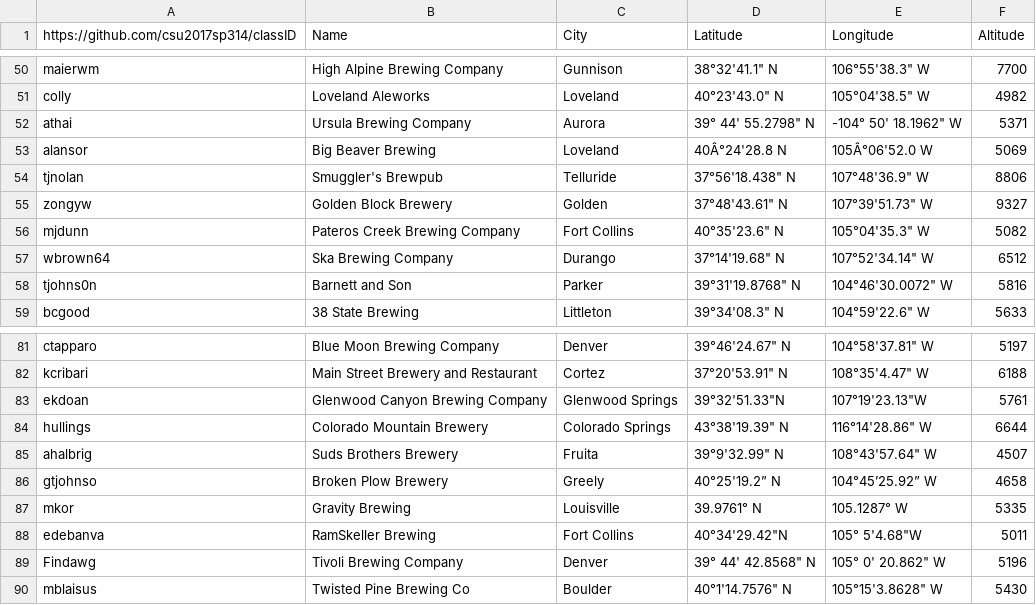
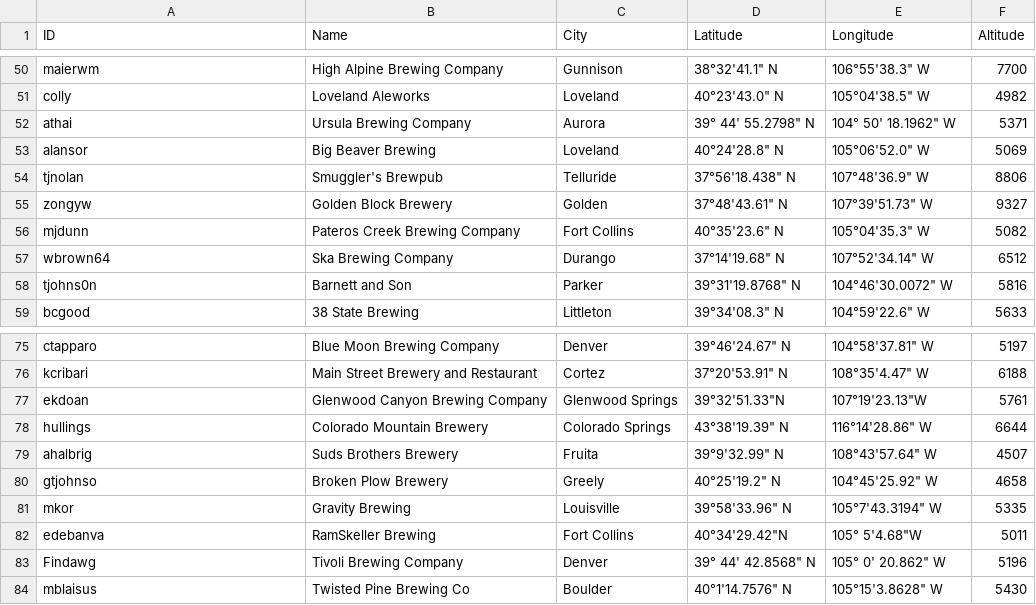
Before and after one commit to csu2017sp314/class, a CSV file: brews.csv, drawn as a sheet; only a part is shown, gaps mark what is left out; addresses are those after the commit; the diff covers the shown part only; the diff names each change by its address in the sheet, - before the commit and + after, or states it on an @@ line.

```diff
--- a/brews.csv
+++ b/brews.csv
-A1: https://github.com/csu2017sp314/classID
+A1: ID
-E52 (Longitude): -104° 50' 18.1962" W
+E52 (Longitude): 104° 50' 18.1962" W
-D53 (Latitude): 40Â°24'28.8 N
+D53 (Latitude): 40°24'28.8" N
-E53 (Longitude): 105Â°06'52.0 W
+E53 (Longitude): 105°06'52.0" W
-D80 (Latitude): 40°25'19.2” N
+D80 (Latitude): 40°25'19.2" N
-E80 (Longitude): 104°45’25.92” W
+E80 (Longitude): 104°45'25.92" W
-D81 (Latitude): 39.9761° N
+D81 (Latitude): 39°58'33.96" N
-E81 (Longitude): 105.1287° W
+E81 (Longitude): 105°7'43.3194" W
```
Also changed, not shown: 6 removed rows and 15 edited cells elsewhere in this file.
